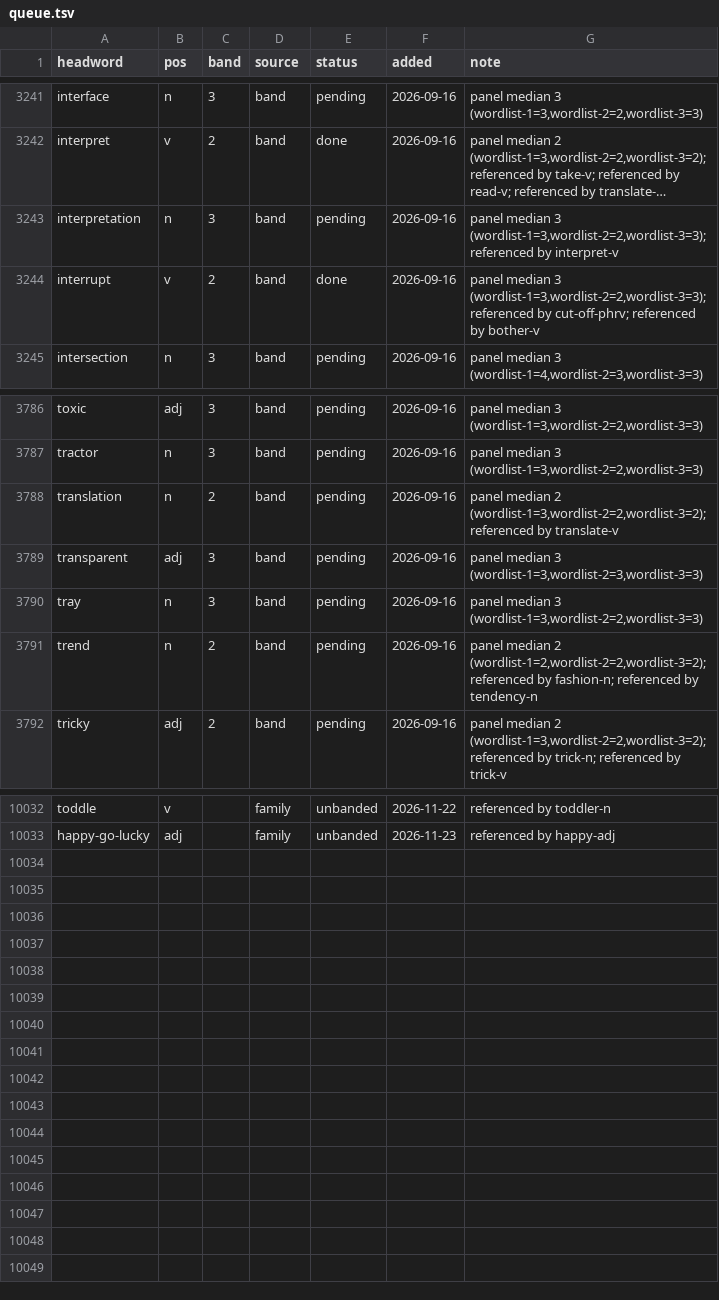
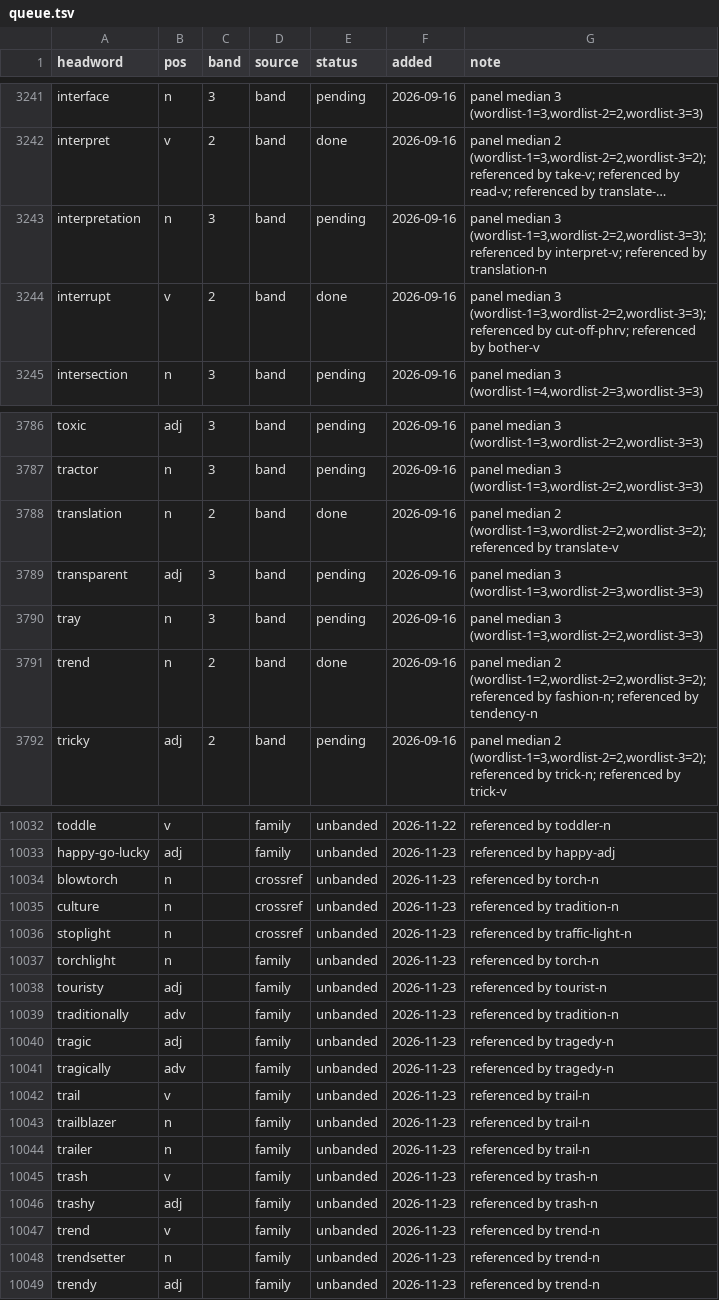
Before and after one commit to tkgally/eex-dict, a TSV file: headwords/queue.tsv, drawn as a sheet; only a part is shown, gaps mark what is left out; long unchanged cells end in …; the diff covers the shown part only; the diff names each change by its address in the sheet, - before the commit and + after, or states it on an @@ line.

```diff
--- a/headwords/queue.tsv
+++ b/headwords/queue.tsv
-G3243 (note): …referenced by interpret-v
+G3243 (note): …referenced by interpret-v; referenced by translation-n
-E3788 (status): pending
+E3788 (status): done
-E3791 (status): pending
+E3791 (status): done
+row 10034: blowtorch | n |  | crossref | unbanded | 2026-11-23 | referenced by torch-n
+row 10035: culture | n |  | crossref | unbanded | 2026-11-23 | referenced by tradition-n
+row 10036: stoplight | n |  | crossref | unbanded | 2026-11-23 | referenced by traffic-light-n
+row 10037: torchlight | n |  | family | unbanded | 2026-11-23 | referenced by torch-n
+row 10038: touristy | adj |  | family | unbanded | 2026-11-23 | referenced by tourist-n
+row 10039: traditionally | adv |  | family | unbanded | 2026-11-23 | referenced by tradition-n
+row 10040: tragic | adj |  | family | unbanded | 2026-11-23 | referenced by tragedy-n
+row 10041: tragically | adv |  | family | unbanded | 2026-11-23 | referenced by tragedy-n
+row 10042: trail | v |  | family | unbanded | 2026-11-23 | referenced by trail-n
+row 10043: trailblazer | n |  | family | unbanded | 2026-11-23 | referenced by trail-n
+row 10044: trailer | n |  | family | unbanded | 2026-11-23 | referenced by trail-n
+row 10045: trash | v |  | family | unbanded | 2026-11-23 | referenced by trash-n
+row 10046: trashy | adj |  | family | unbanded | 2026-11-23 | referenced by trash-n
+row 10047: trend | v |  | family | unbanded | 2026-11-23 | referenced by trend-n
+row 10048: trendsetter | n |  | family | unbanded | 2026-11-23 | referenced by trend-n
+row 10049: trendy | adj |  | family | unbanded | 2026-11-23 | referenced by trend-n
```
Also changed, not shown: 11 edited cells elsewhere in this file, 31 other files.
